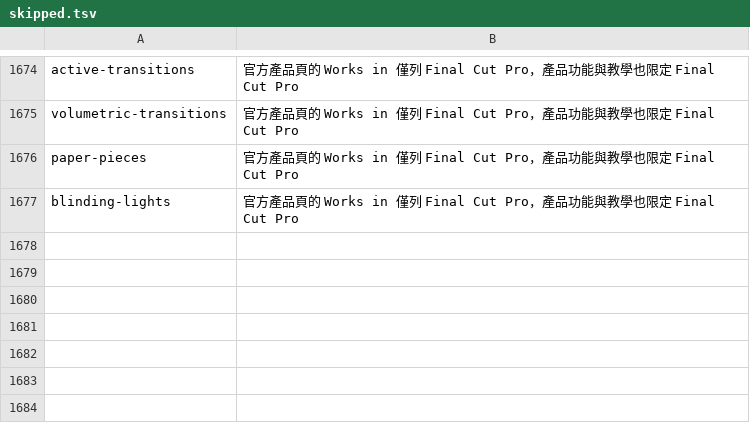
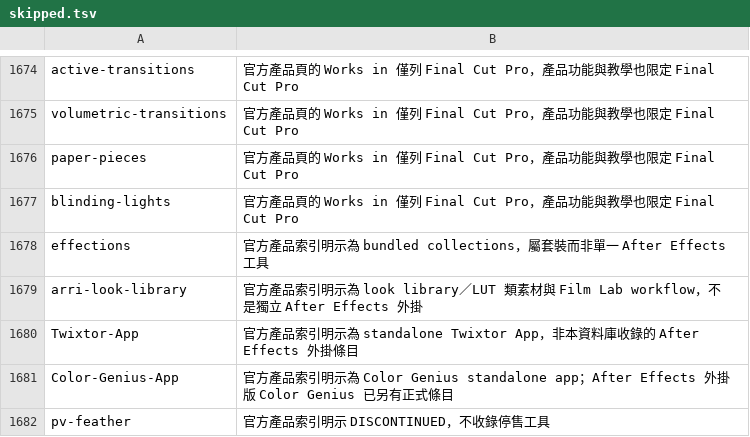
Before and after one commit to Tangzih0913/ae-effects-db, a TSV file: curation/skipped.tsv, drawn as a sheet; only a part is shown, gaps mark what is left out; the diff names each change by its address in the sheet, - before the commit and + after, or states it on an @@ line.

```diff
--- a/curation/skipped.tsv
+++ b/curation/skipped.tsv
+row 1678: effections | 官方產品索引明示為 bundled collections，屬套裝而非單一 After Effects 工具
+row 1679: arri-look-library | 官方產品索引明示為 look library／LUT 類素材與 Film Lab workflow，不是獨立 After Effects 外掛
+row 1680: Twixtor-App | 官方產品索引明示為 standalone Twixtor App，非本資料庫收錄的 After Effects 外掛條目
+row 1681: Color-Genius-App | 官方產品索引明示為 Color Genius standalone app；After Effects 外掛版 Color Genius 已另有正式條目
+row 1682: pv-feather | 官方產品索引明示 DISCONTINUED，不收錄停售工具
```
Also changed, not shown: 1 other file.
